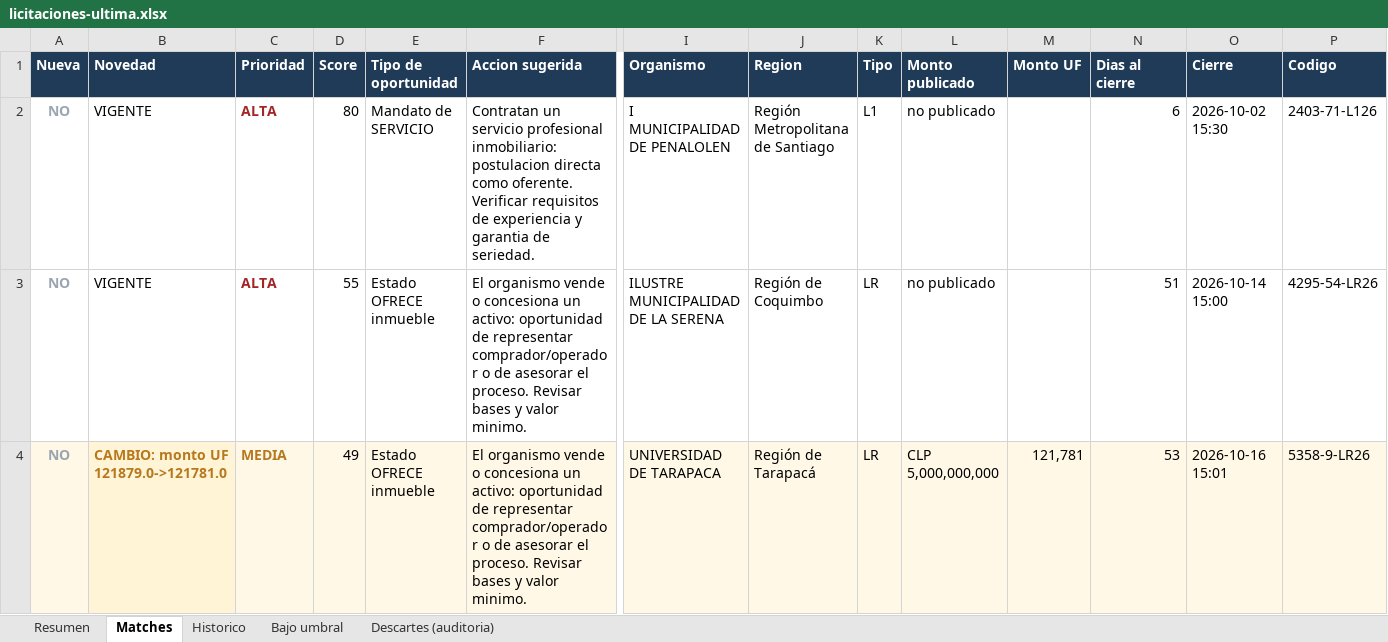
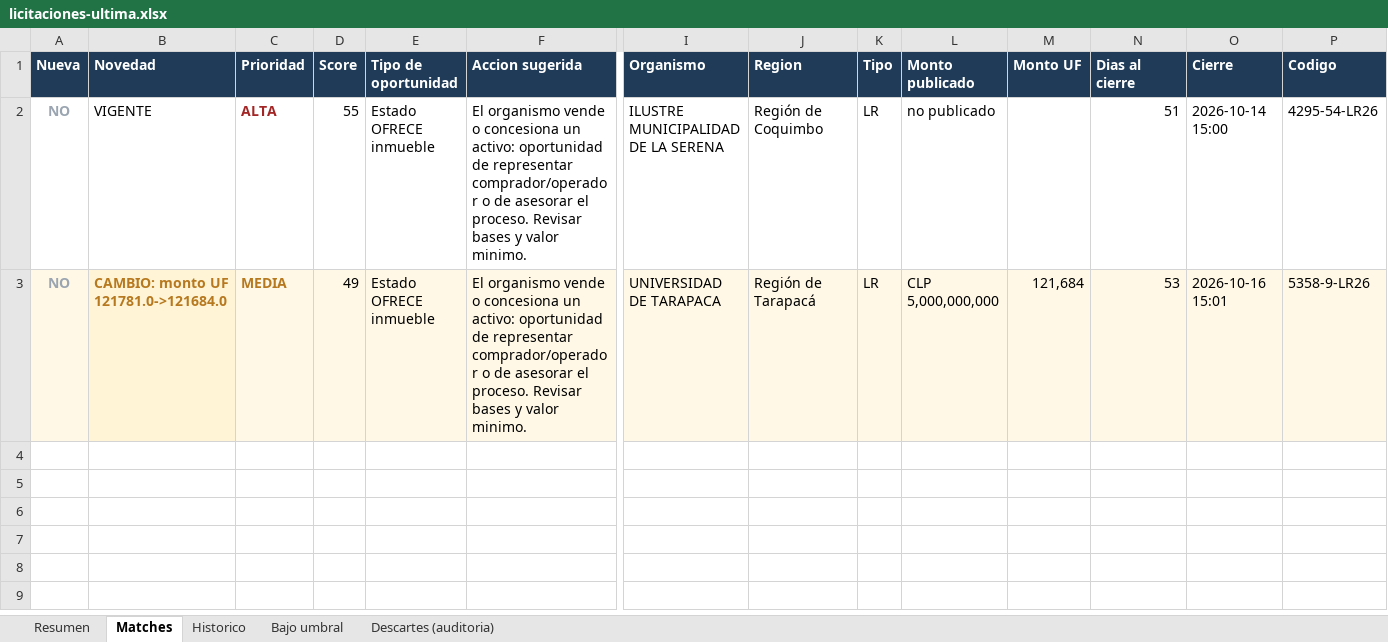
Before and after one commit to Strolj-Oderlink/radar-licitaciones, an Excel workbook: docs/licitaciones-ultima.xlsx, sheet Matches, drawn as a sheet; only a part is shown, gaps mark what is left out; values as stored, in another font and other column widths than the file's, no borders; removed rows and columns are numbered as before the commit, all else as after; rows hold the shown columns only; the diff names each change by its address in the sheet, - before the commit and + after, or states it on an @@ line.

```diff
--- a/docs/licitaciones-ultima.xlsx (sheet Matches)
+++ b/docs/licitaciones-ultima.xlsx (sheet Matches)
-row 2: NO | VIGENTE | ALTA | 80 | Mandato de SERVICIO | Contratan un servicio profesional inmobiliario: postulacion directa como oferente. Verificar requisitos de experiencia y garantia de seriedad. | I MUNICIPALIDAD DE PENALOLEN | Región Metropolitana de Santiago | L1 | no publicado |  | 6 | 2026-10-02 15:30 | 2403-71-L126
-B3 (Novedad): CAMBIO: monto UF 121879.0->121781.0
+B3 (Novedad): CAMBIO: monto UF 121781.0->121684.0
-M3 (Monto UF): 121,781
+M3 (Monto UF): 121,684
```
Also changed, not shown: sheet Descartes (auditoria), sheet Resumen, sheet Historico, 6 other files.
